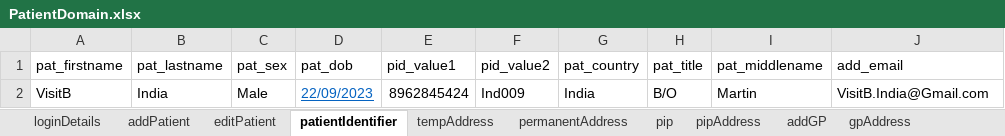
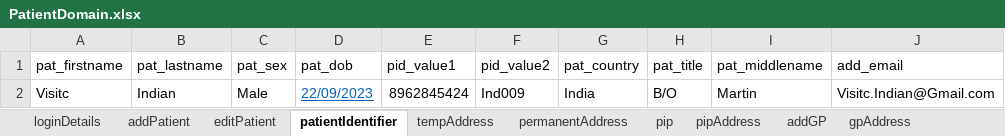
Before and after one commit to manojvyavahare27/C4Automation, an Excel workbook: ExcelFiles/PatientDomain.xlsx, sheet patientIdentifier, drawn as a sheet; values as stored, in another font and other column widths than the file's, no borders; the diff names each change by its address in the sheet, - before the commit and + after, or states it on an @@ line.

Commit message:
Push Patient name on linux

```diff
--- a/ExcelFiles/PatientDomain.xlsx (sheet patientIdentifier)
+++ b/ExcelFiles/PatientDomain.xlsx (sheet patientIdentifier)
-A2 (pat_firstname): VisitB
+A2 (pat_firstname): Visitc
-B2 (pat_lastname): India
+B2 (pat_lastname): Indian
-J2 (add_email): VisitB.India@Gmail.com
+J2 (add_email): Visitc.Indian@Gmail.com
```
Also changed, not shown: sheet addPatient, sheet patDetails, sheet editPatient.
